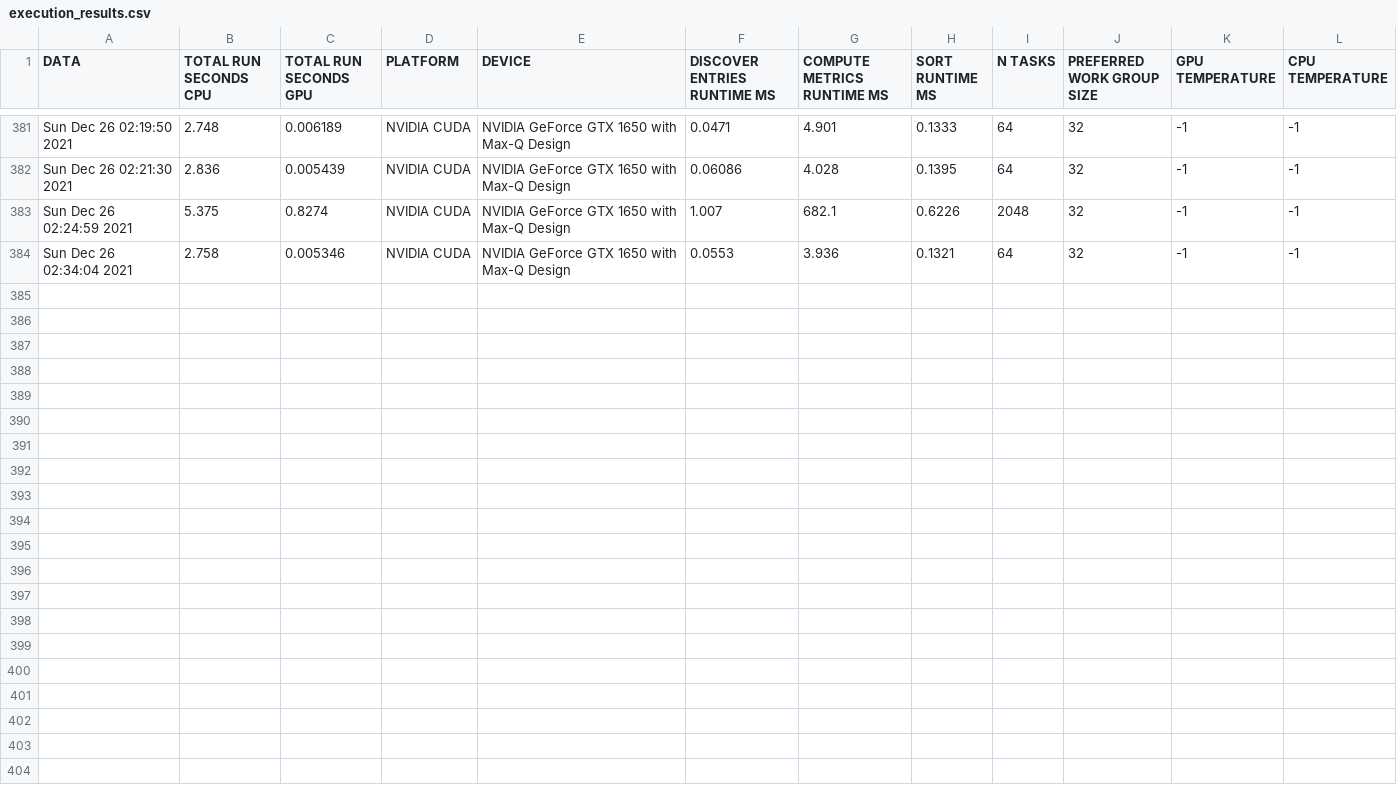
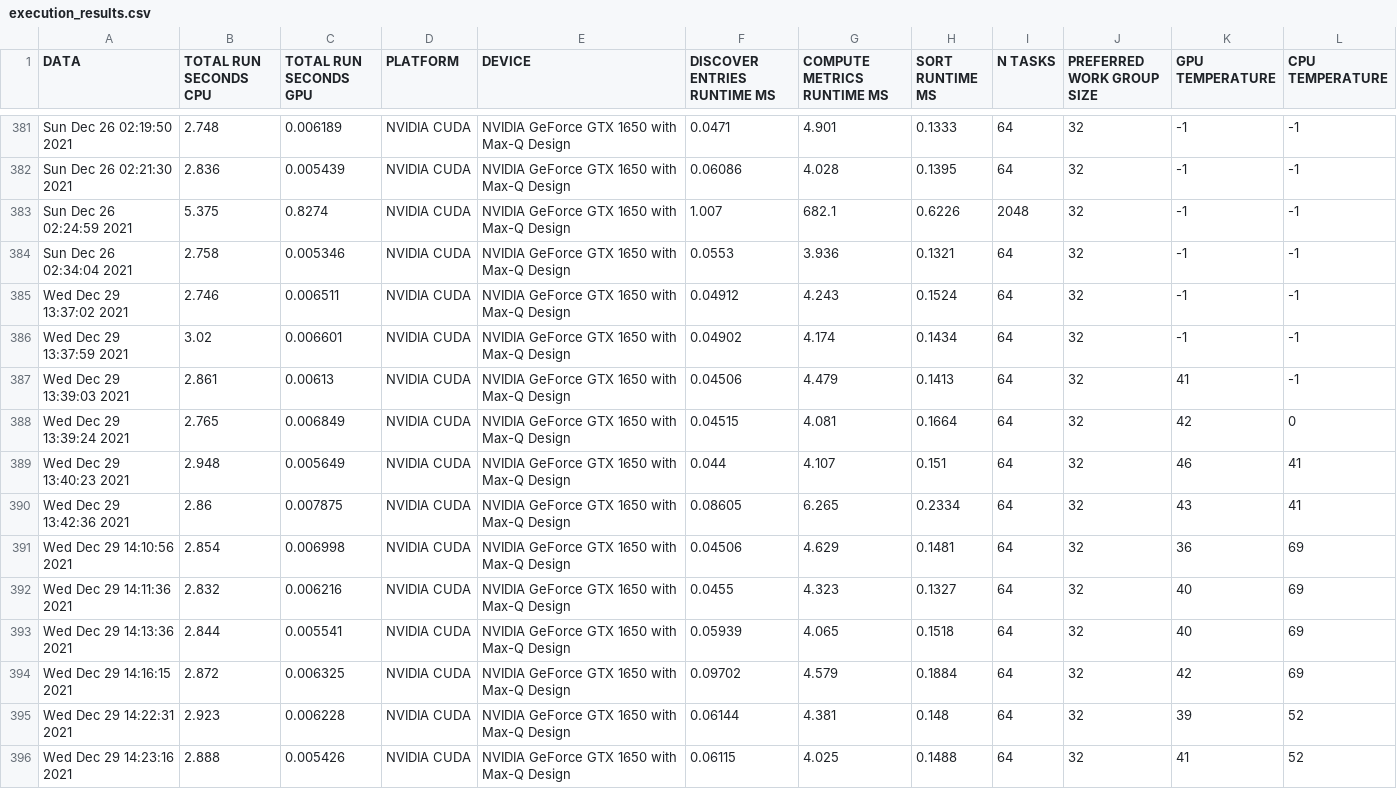
Before and after one commit to GabrieleMessina/SchedulingWithGPU, a CSV file: src/results/execution_results.csv, drawn as a sheet; only a part is shown, gaps mark what is left out.

```diff
--- a/src/results/execution_results.csv
+++ b/src/results/execution_results.csv
@@ -384 +384,13 @@ Sun Dec 26 02:24:59 2021, 5.375, 0.8274, NVIDIA CUDA, NVIDIA GeForce GTX 1650 wi
 Sun Dec 26 02:34:04 2021, 2.758, 0.005346, NVIDIA CUDA, NVIDIA GeForce GTX 1650 with Max-Q Design, 0.0553, 3.936, 0.1321, 64, 32, -1, -1
+Wed Dec 29 13:37:02 2021, 2.746, 0.006511, NVIDIA CUDA, NVIDIA GeForce GTX 1650 with Max-Q Design, 0.04912, 4.243, 0.1524, 64, 32, -1, -1
+Wed Dec 29 13:37:59 2021, 3.02, 0.006601, NVIDIA CUDA, NVIDIA GeForce GTX 1650 with Max-Q Design, 0.04902, 4.174, 0.1434, 64, 32, -1, -1
+Wed Dec 29 13:39:03 2021, 2.861, 0.00613, NVIDIA CUDA, NVIDIA GeForce GTX 1650 with Max-Q Design, 0.04506, 4.479, 0.1413, 64, 32, 41, -1
+Wed Dec 29 13:39:24 2021, 2.765, 0.006849, NVIDIA CUDA, NVIDIA GeForce GTX 1650 with Max-Q Design, 0.04515, 4.081, 0.1664, 64, 32, 42, 0
+Wed Dec 29 13:40:23 2021, 2.948, 0.005649, NVIDIA CUDA, NVIDIA GeForce GTX 1650 with Max-Q Design, 0.044, 4.107, 0.151, 64, 32, 46, 41
+Wed Dec 29 13:42:36 2021, 2.86, 0.007875, NVIDIA CUDA, NVIDIA GeForce GTX 1650 with Max-Q Design, 0.08605, 6.265, 0.2334, 64, 32, 43, 41
+Wed Dec 29 14:10:56 2021, 2.854, 0.006998, NVIDIA CUDA, NVIDIA GeForce GTX 1650 with Max-Q Design, 0.04506, 4.629, 0.1481, 64, 32, 36, 69
+Wed Dec 29 14:11:36 2021, 2.832, 0.006216, NVIDIA CUDA, NVIDIA GeForce GTX 1650 with Max-Q Design, 0.0455, 4.323, 0.1327, 64, 32, 40, 69
+Wed Dec 29 14:13:36 2021, 2.844, 0.005541, NVIDIA CUDA, NVIDIA GeForce GTX 1650 with Max-Q Design, 0.05939, 4.065, 0.1518, 64, 32, 40, 69
+Wed Dec 29 14:16:15 2021, 2.872, 0.006325, NVIDIA CUDA, NVIDIA GeForce GTX 1650 with Max-Q Design, 0.09702, 4.579, 0.1884, 64, 32, 42, 69
+Wed Dec 29 14:22:31 2021, 2.923, 0.006228, NVIDIA CUDA, NVIDIA GeForce GTX 1650 with Max-Q Design, 0.06144, 4.381, 0.148, 64, 32, 39, 52
+Wed Dec 29 14:23:16 2021, 2.888, 0.005426, NVIDIA CUDA, NVIDIA GeForce GTX 1650 with Max-Q Design, 0.06115, 4.025, 0.1488, 64, 32, 41, 52
```
Also changed, not shown: 33 other files.
